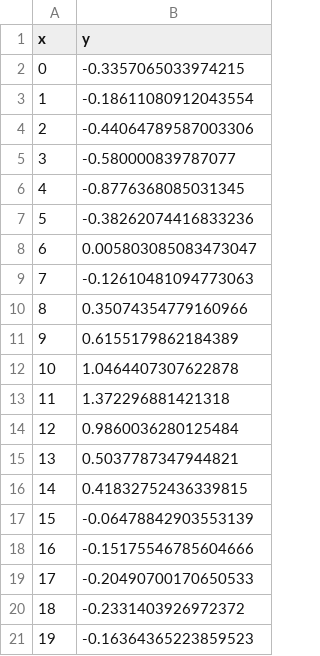
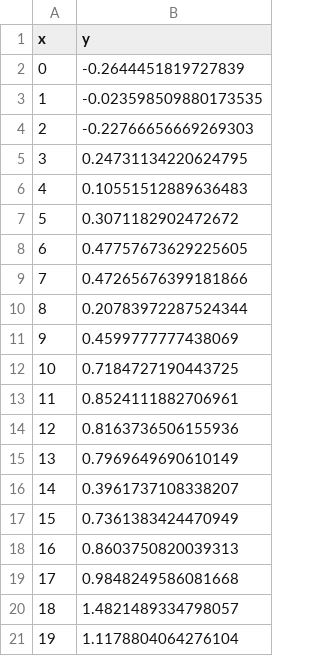
Before and after one commit to scicloj/noj, a CSV file: docs/noj_book.visualization_files/0.csv, drawn as a sheet.

Commit message:
rerendered book

```diff
--- a/docs/noj_book.visualization_files/0.csv
+++ b/docs/noj_book.visualization_files/0.csv
@@ -1,21 +1,21 @@
 x,y
-0,-0.3357065033974215
-1,-0.18611080912043554
-2,-0.44064789587003306
-3,-0.580000839787077
-4,-0.8776368085031345
-5,-0.38262074416833236
-6,0.005803085083473047
-7,-0.12610481094773063
-8,0.35074354779160966
-9,0.6155179862184389
-10,1.0464407307622878
-11,1.372296881421318
-12,0.9860036280125484
-13,0.5037787347944821
-14,0.41832752436339815
-15,-0.06478842903553139
-16,-0.15175546785604666
-17,-0.20490700170650533
-18,-0.2331403926972372
-19,-0.16364365223859523
+0,-0.2644451819727839
+1,-0.023598509880173535
+2,-0.22766656669269303
+3,0.24731134220624795
+4,0.10551512889636483
+5,0.3071182902472672
+6,0.47757673629225605
+7,0.47265676399181866
+8,0.20783972287524344
+9,0.4599777777438069
+10,0.7184727190443725
+11,0.8524111882706961
+12,0.8163736506155936
+13,0.7969649690610149
+14,0.3961737108338207
+15,0.7361383424470949
+16,0.8603750820039313
+17,0.9848249586081668
+18,1.4821489334798057
+19,1.1178804064276104
```
Also changed, not shown: 17 other files.
